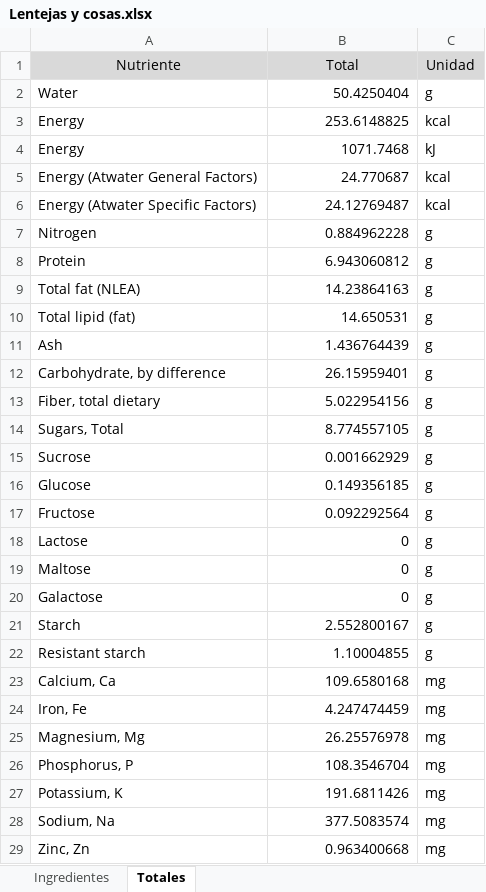
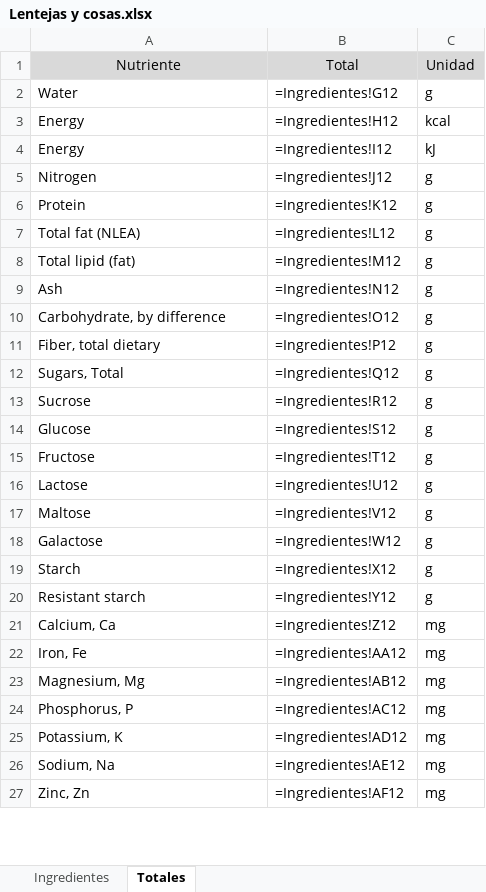
Before and after one commit to byTowi420/epic_food_formulator, an Excel workbook: saves/Lentejas y cosas.xlsx, sheet Totales, drawn as a sheet; only a part is shown; values as stored, in another font and other column widths than the file's, no borders; formulas without a stored value are shown as written; removed rows and columns are numbered as before the commit, all else as after; the diff covers the shown part only; the diff names each change by its address in the sheet, - before the commit and + after, or states it on an @@ line.

```diff
--- a/saves/Lentejas y cosas.xlsx (sheet Totales)
+++ b/saves/Lentejas y cosas.xlsx (sheet Totales)
-B2: 50.4250404
+B2: =Ingredientes!G12
-B3: 253.6148825
+B3: =Ingredientes!H12
-B4: 1071.7468
+B4: =Ingredientes!I12
-row 5: Energy (Atwater General Factors) | 24.770687 | kcal
-row 6: Energy (Atwater Specific Factors) | 24.12769487 | kcal
-B5: 0.884962228
+B5: =Ingredientes!J12
-B6: 6.943060812
+B6: =Ingredientes!K12
-B7: 14.23864163
+B7: =Ingredientes!L12
-B8: 14.650531
+B8: =Ingredientes!M12
-B9: 1.436764439
+B9: =Ingredientes!N12
-B10: 26.15959401
+B10: =Ingredientes!O12
-B11: 5.022954156
+B11: =Ingredientes!P12
-B12: 8.774557105
+B12: =Ingredientes!Q12
-B13: 0.001662929
+B13: =Ingredientes!R12
-B14: 0.149356185
+B14: =Ingredientes!S12
-B15: 0.092292564
+B15: =Ingredientes!T12
-B16: 0
+B16: =Ingredientes!U12
-B17: 0
+B17: =Ingredientes!V12
-B18: 0
+B18: =Ingredientes!W12
-B19: 2.552800167
+B19: =Ingredientes!X12
-B20: 1.10004855
+B20: =Ingredientes!Y12
-B21: 109.6580168
+B21: =Ingredientes!Z12
-B22: 4.247474459
+B22: =Ingredientes!AA12
-B23: 26.25576978
+B23: =Ingredientes!AB12
-B24: 108.3546704
+B24: =Ingredientes!AC12
-B25: 191.6811426
+B25: =Ingredientes!AD12
-B26: 377.5083574
+B26: =Ingredientes!AE12
-B27: 0.963400668
+B27: =Ingredientes!AF12
```
Also changed, not shown: 50 added rows, 21 removed rows and 121 edited cells elsewhere in this sheet, sheet Ingredientes, 12 other files.
